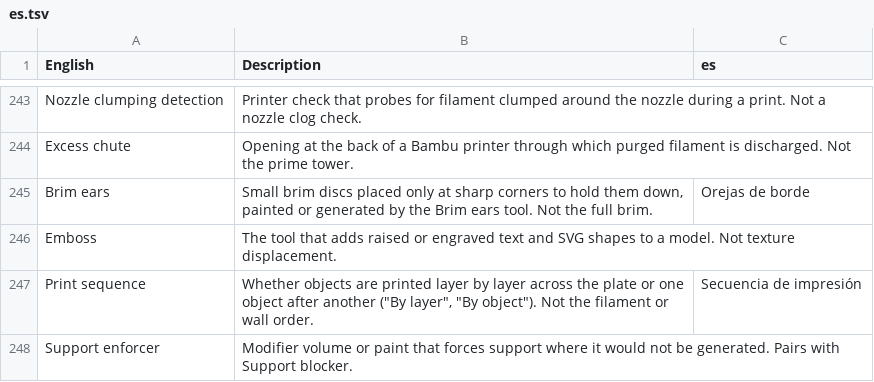
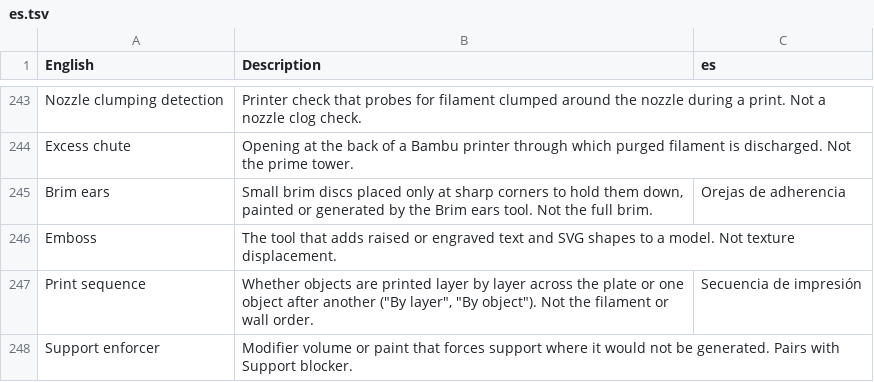
Before and after one commit to OrcaSlicer/OrcaSlicer_WIKI, a TSV file: developer_reference/glossary/es.tsv, drawn as a sheet; only a part is shown, gaps mark what is left out.

Commit message:
Spanish Brim ears: Orejas de adherencia
"Borde" alone reads as edge; the brim is "Borde de adherencia", so Brim ears takes its adhesion word.

```diff
--- a/developer_reference/glossary/es.tsv
+++ b/developer_reference/glossary/es.tsv
@@ -244,3 +244,3 @@ Nozzle clumping detection	Printer check that probes for filament clumped around
 Excess chute	Opening at the back of a Bambu printer through which purged filament is discharged. Not the prime tower.	
-Brim ears	Small brim discs placed only at sharp corners to hold them down, painted or generated by the Brim ears tool. Not the full brim.	Orejas de borde
+Brim ears	Small brim discs placed only at sharp corners to hold them down, painted or generated by the Brim ears tool. Not the full brim.	Orejas de adherencia
 Emboss	The tool that adds raised or engraved text and SVG shapes to a model. Not texture displacement.	
```
Also changed, not shown: 1 other file.
